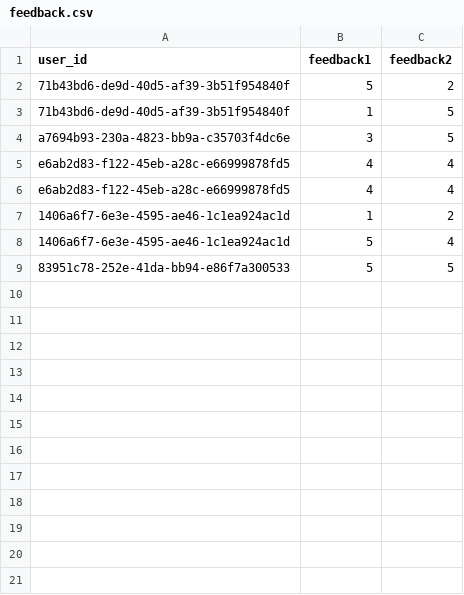
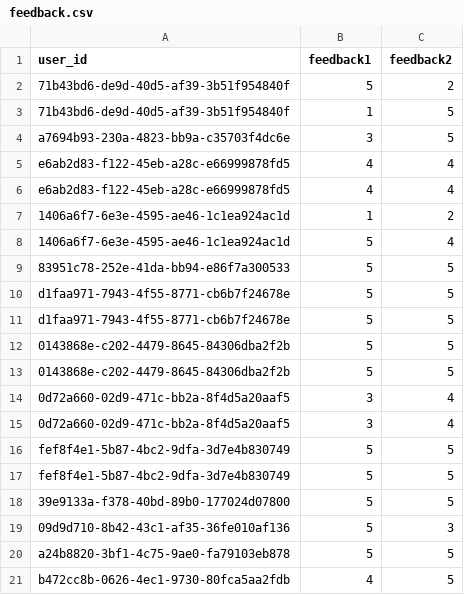
Before and after one commit to chaitu25/Beyond22, a CSV file: middleware/feedback.csv, drawn as a sheet; the diff names each change by its address in the sheet, - before the commit and + after, or states it on an @@ line.

Commit message:
New branch with latest training data

```diff
--- a/middleware/feedback.csv
+++ b/middleware/feedback.csv
+row 10: d1faa971-7943-4f55-8771-cb6b7f24678e | 5 | 5
+row 11: d1faa971-7943-4f55-8771-cb6b7f24678e | 5 | 5
+row 12: 0143868e-c202-4479-8645-84306dba2f2b | 5 | 5
+row 13: 0143868e-c202-4479-8645-84306dba2f2b | 5 | 5
+row 14: 0d72a660-02d9-471c-bb2a-8f4d5a20aaf5 | 3 | 4
+row 15: 0d72a660-02d9-471c-bb2a-8f4d5a20aaf5 | 3 | 4
+row 16: fef8f4e1-5b87-4bc2-9dfa-3d7e4b830749 | 5 | 5
+row 17: fef8f4e1-5b87-4bc2-9dfa-3d7e4b830749 | 5 | 5
+row 18: 39e9133a-f378-40bd-89b0-177024d07800 | 5 | 5
+row 19: 09d9d710-8b42-43c1-af35-36fe010af136 | 5 | 3
+row 20: a24b8820-3bf1-4c75-9ae0-fa79103eb878 | 5 | 5
+row 21: b472cc8b-0626-4ec1-9730-80fca5aa2fdb | 4 | 5
```
Also changed, not shown: 5 other files.
